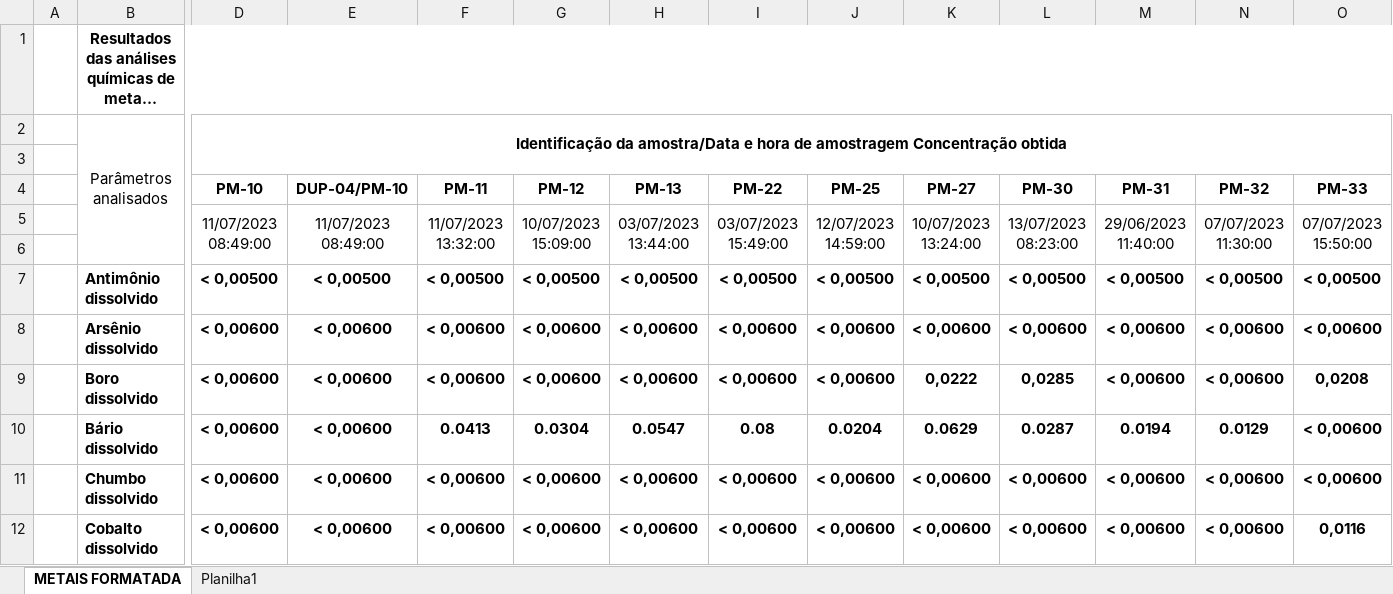
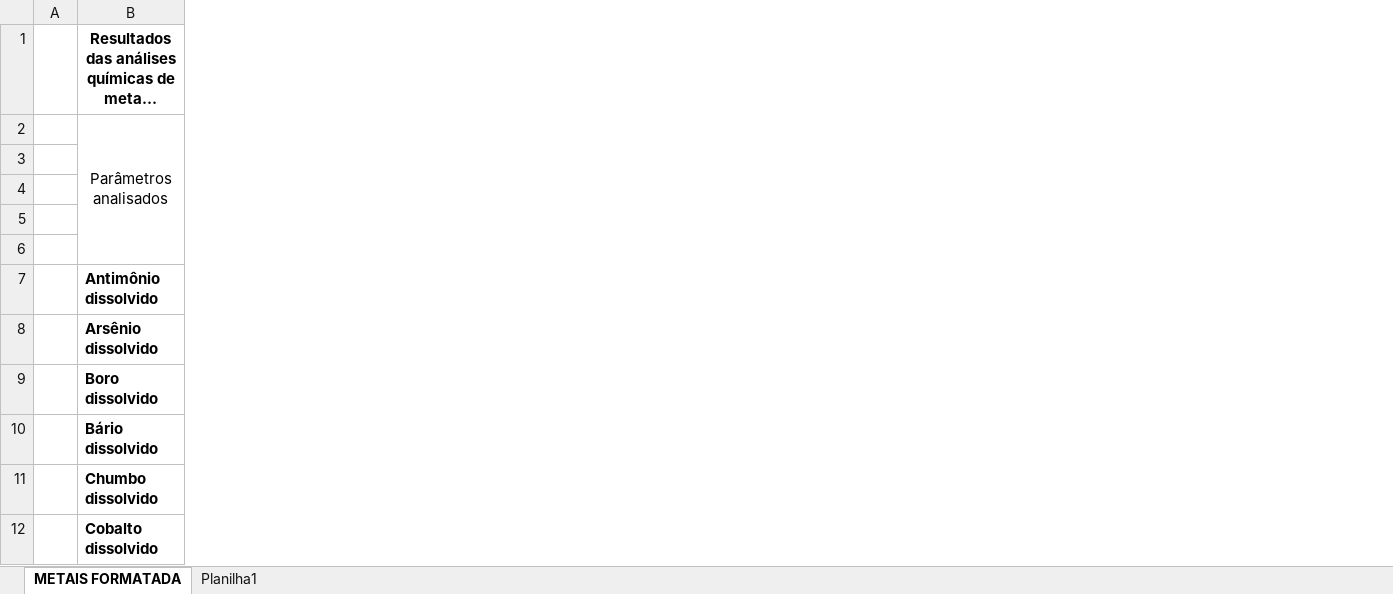
Before and after one commit to HenriqueCanhadas/Python, an Excel workbook: TestePivot/Modelo_Tabela_Servmar_Resultados_Analíticos.xlsx, sheet METAIS FORMATADA, drawn as a sheet; only a part is shown, gaps mark what is left out; long unchanged cells end in …; values as stored, in another font and other column widths than the file's, no borders; conditional formats not drawn; rows hold the shown columns only; the diff covers the shown part only; the diff names each change by its address in the sheet, - before the commit and + after, or states it on an @@ line.

```diff
--- a/TestePivot/Modelo_Tabela_Servmar_Resultados_Analíticos.xlsx (sheet METAIS FORMATADA)
+++ b/TestePivot/Modelo_Tabela_Servmar_Resultados_Analíticos.xlsx (sheet METAIS FORMATADA)
@@ column D hidden, rows 2-12: Identificação da amostra/Data e hora de amostragem Concentração obtida |  | PM-10 | 11/07/2023 08:49:00 |  | < 0,00500 | < 0,00600 | < 0,00600 | < 0,00600 | < 0,00600 | < 0,00600 @@
@@ column E hidden, rows 4-12: DUP-04/PM-10 | 11/07/2023 08:49:00 |  | < 0,00500 | < 0,00600 | < 0,00600 | < 0,00600 | < 0,00600 | < 0,00600 @@
@@ column F hidden, rows 4-12: PM-11 | 11/07/2023 13:32:00 |  | < 0,00500 | < 0,00600 | < 0,00600 | 0.0413 | < 0,00600 | < 0,00600 @@
@@ column G hidden, rows 4-12: PM-12 | 10/07/2023 15:09:00 |  | < 0,00500 | < 0,00600 | < 0,00600 | 0.0304 | < 0,00600 | < 0,00600 @@
@@ column H hidden, rows 4-12: PM-13 | 03/07/2023 13:44:00 |  | < 0,00500 | < 0,00600 | < 0,00600 | 0.0547 | < 0,00600 | < 0,00600 @@
@@ column I hidden, rows 4-12: PM-22 | 03/07/2023 15:49:00 |  | < 0,00500 | < 0,00600 | < 0,00600 | 0.08 | < 0,00600 | < 0,00600 @@
@@ column J hidden, rows 4-12: PM-25 | 12/07/2023 14:59:00 |  | < 0,00500 | < 0,00600 | < 0,00600 | 0.0204 | < 0,00600 | < 0,00600 @@
@@ column K hidden, rows 4-12: PM-27 | 10/07/2023 13:24:00 |  | < 0,00500 | < 0,00600 | 0,0222 | 0.0629 | < 0,00600 | < 0,00600 @@
@@ column L hidden, rows 4-12: PM-30 | 13/07/2023 08:23:00 |  | < 0,00500 | < 0,00600 | 0,0285 | 0.0287 | < 0,00600 | < 0,00600 @@
@@ column M hidden, rows 4-12: PM-31 | 29/06/2023 11:40:00 |  | < 0,00500 | < 0,00600 | < 0,00600 | 0.0194 | < 0,00600 | < 0,00600 @@
@@ column N hidden, rows 4-12: PM-32 | 07/07/2023 11:30:00 |  | < 0,00500 | < 0,00600 | < 0,00600 | 0.0129 | < 0,00600 | < 0,00600 @@
@@ column O hidden, rows 4-12: PM-33 | 07/07/2023 15:50:00 |  | < 0,00500 | < 0,00600 | 0,0208 | < 0,00600 | < 0,00600 | 0,0116 @@
-row 5:  |  | 11/07/2023 08:49:00 | 11/07/2023 08:49:00 | 11/07/2023 13:32:00 | 10/07/2023 15:09:00 | 03/07/2023 13:44:00 | 03/07/2023 15:49:00 | 12/07/2023 14:59:00 | 10/07/2023 13:24:00 | 13/07/2023 08:23:00 | 29/06/2023 11:40:00 | 07/07/2023 11:30:00 | 07/07/2023 15:50:00
+row 5: (empty)
```
Also changed, not shown: 6 removed columns elsewhere in this sheet, 7 other files.
